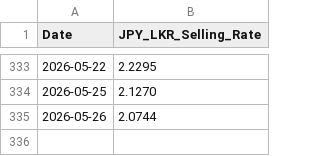
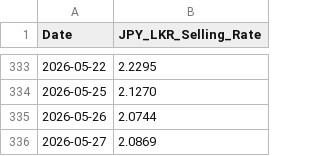
Before and after one commit to malithmethsara/amarasingheprime, a CSV file: Data/Rates/CBSL/CBSL-rates.csv, drawn as a sheet; only a part is shown, gaps mark what is left out; the diff names each change by its address in the sheet, - before the commit and + after, or states it on an @@ line.

```diff
--- a/Data/Rates/CBSL/CBSL-rates.csv
+++ b/Data/Rates/CBSL/CBSL-rates.csv
+row 336: 2026-05-27 | 2.0869
```
